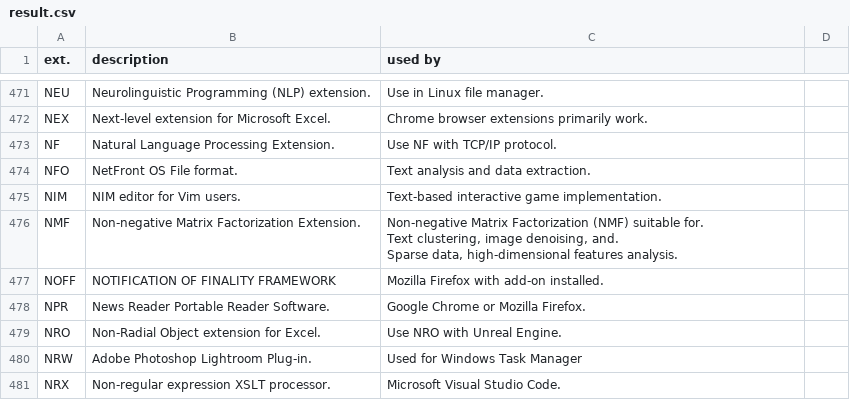
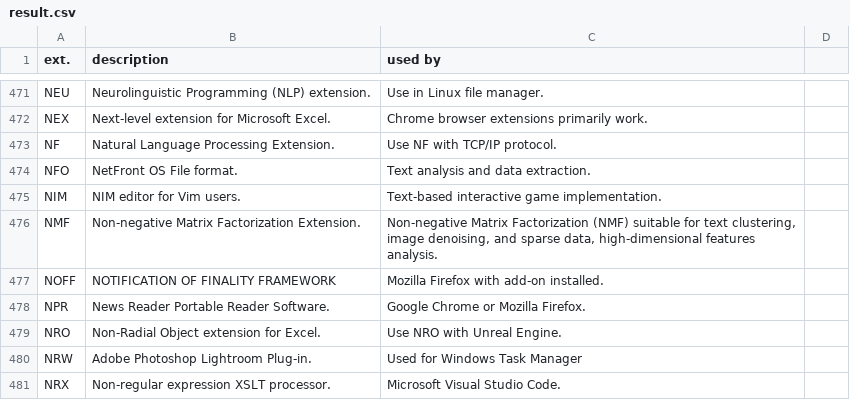
Before and after one commit to Zeyu-Xie/Hydrangea-GitHub-Enhancer, a CSV file: python developer tools/icon/result.csv, drawn as a sheet; only a part is shown, gaps mark what is left out.

Commit message:
Fixed the result of ai generations

```diff
--- a/python developer tools/icon/result.csv
+++ b/python developer tools/icon/result.csv
@@ -475,7 +475,3 @@ ext.,description,used by
 "NIM", "NIM editor for Vim users.", "Text-based interactive game implementation."
-"NMF", "Non-negative Matrix Factorization Extension.", "Non-negative Matrix Factorization (NMF) suitable for.
-
-Text clustering, image denoising, and.
-
-Sparse data, high-dimensional features analysis."
+"NMF", "Non-negative Matrix Factorization Extension.", "Non-negative Matrix Factorization (NMF) suitable for text clustering, image denoising, and sparse data, high-dimensional features analysis."
 "NOFF", "NOTIFICATION OF FINALITY FRAMEWORK", "Mozilla Firefox with add-on installed."
```
